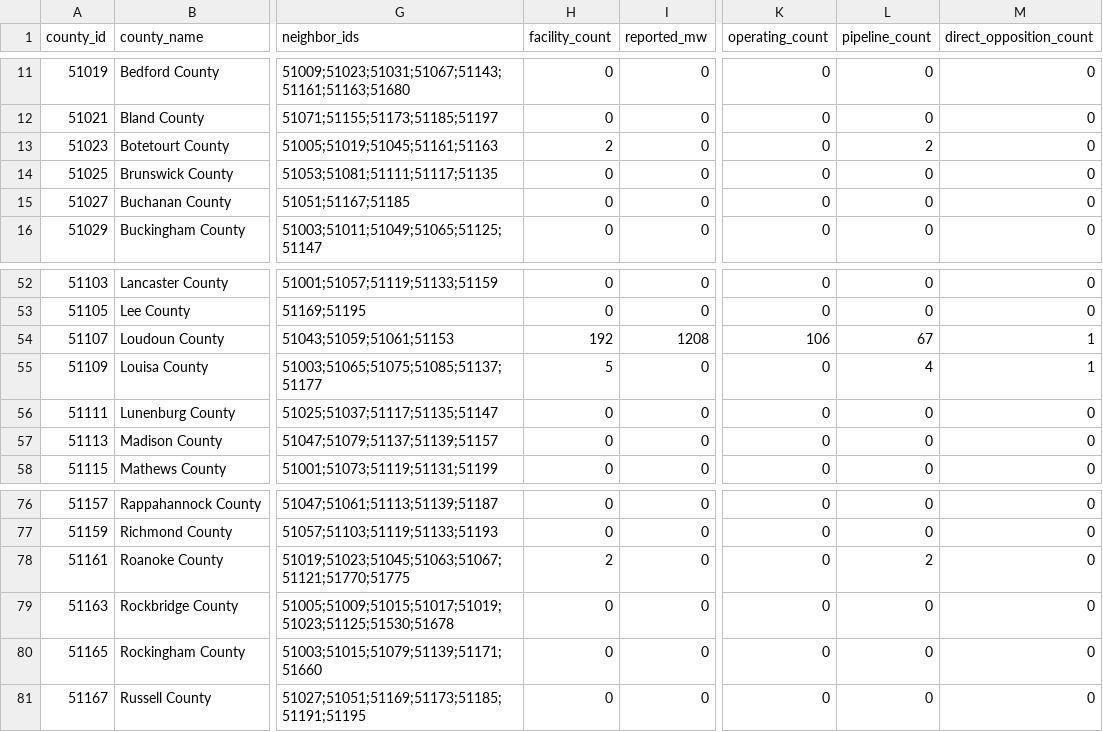
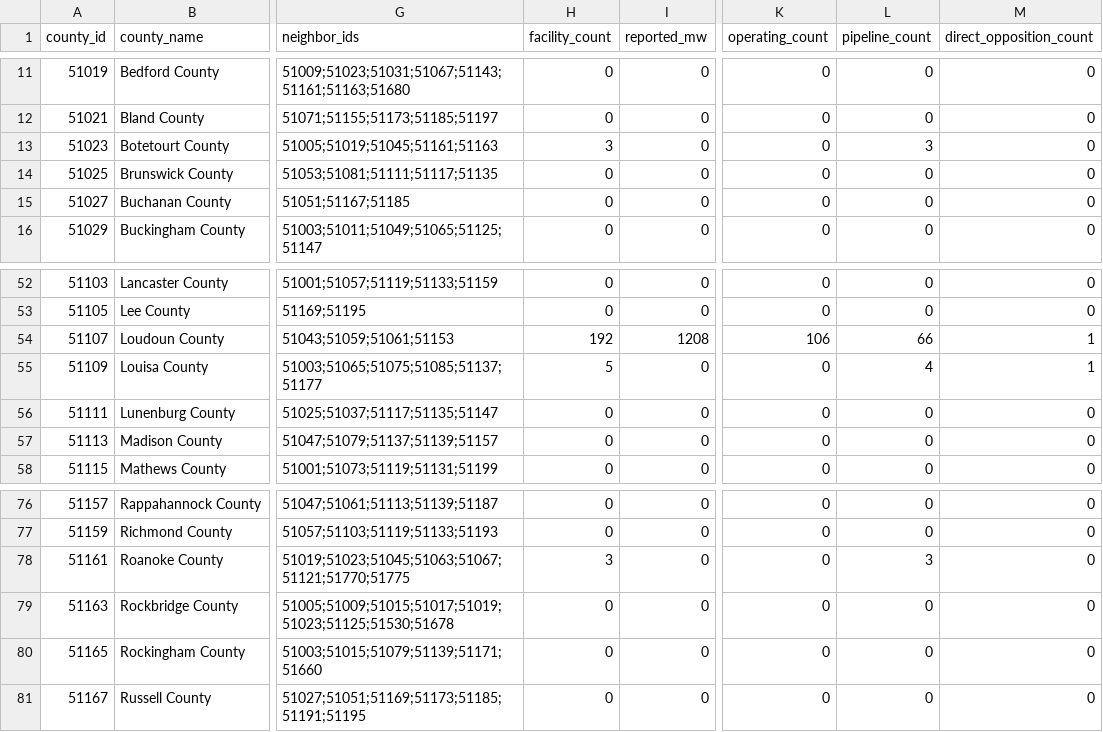
Before and after one commit to ntimbs/us-data-center-dashboard, a CSV file: dist/virginia/downloads/virginia_county_data.csv, drawn as a sheet; only a part is shown, gaps mark what is left out; the diff names each change by its address in the sheet, - before the commit and + after, or states it on an @@ line.

```diff
--- a/dist/virginia/downloads/virginia_county_data.csv
+++ b/dist/virginia/downloads/virginia_county_data.csv
-H13 (facility_count): 2
+H13 (facility_count): 3
-L13 (pipeline_count): 2
+L13 (pipeline_count): 3
-L54 (pipeline_count): 67
+L54 (pipeline_count): 66
-H78 (facility_count): 2
+H78 (facility_count): 3
-L78 (pipeline_count): 2
+L78 (pipeline_count): 3
```
Also changed, not shown: dist/hex/downloads/us_hex_grid_100km.csv, 15 other files.
